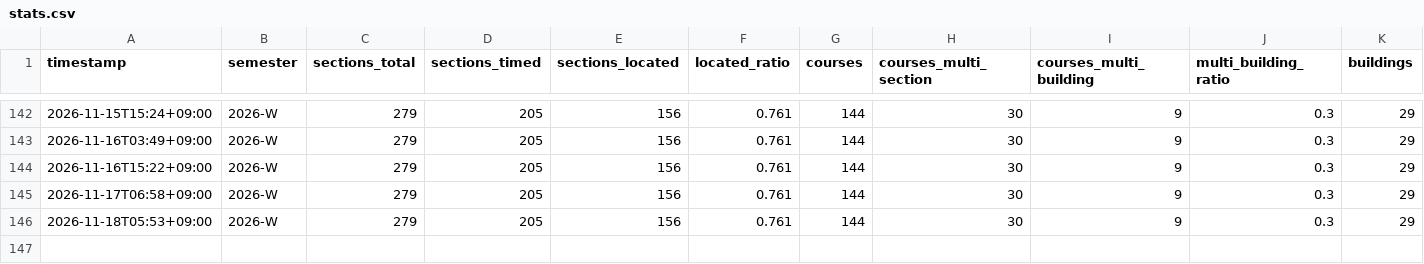
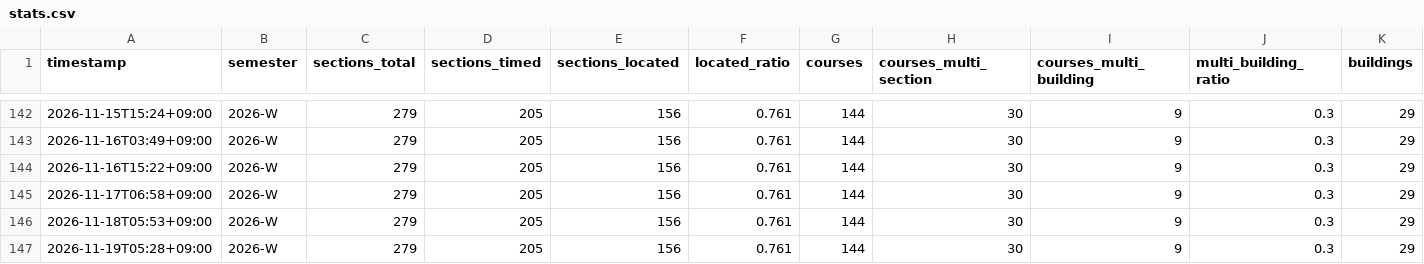
Before and after one commit to archi142857/tt-wizard, a CSV file: data/stats.csv, drawn as a sheet; only a part is shown, gaps mark what is left out.

```diff
--- a/data/stats.csv
+++ b/data/stats.csv
@@ -146 +146,2 @@ timestamp,semester,sections_total,sections_timed,sections_located,located_ratio,
 2026-11-18T05:53+09:00,2026-W,279,205,156,0.761,144,30,9,0.3,29
+2026-11-19T05:28+09:00,2026-W,279,205,156,0.761,144,30,9,0.3,29
```
Also changed, not shown: 2 other files.
